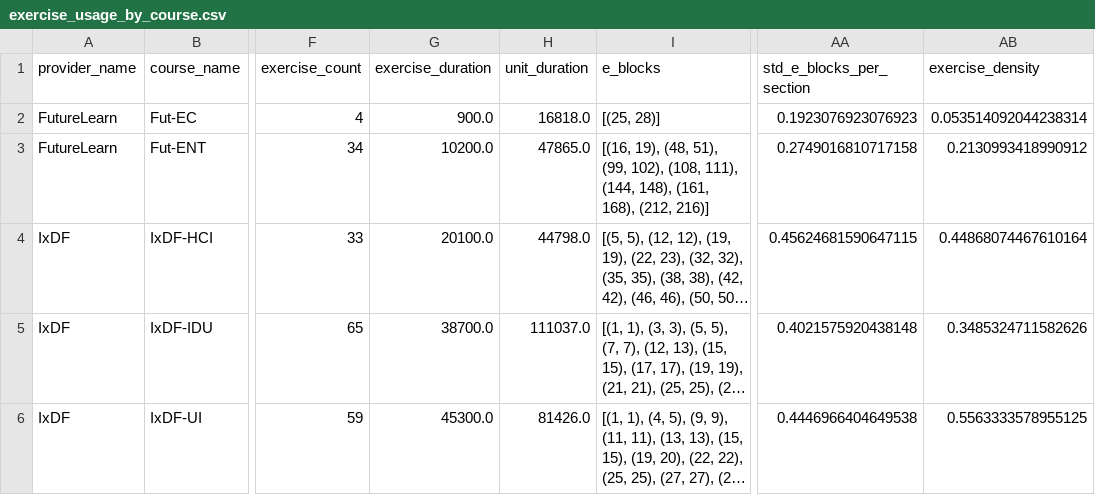
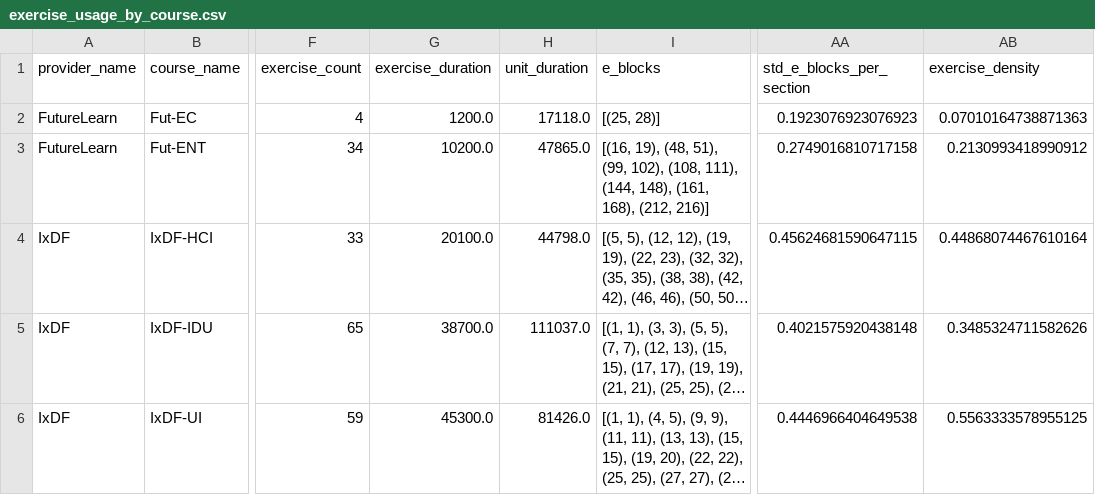
Before and after one commit to rockymine/OnlineCourseAnalysis, a CSV file: data/processed/exercise_usage_by_course.csv, drawn as a sheet; only a part is shown, gaps mark what is left out; long unchanged cells end in …; the diff covers the shown part only; the diff names each change by its address in the sheet, - before the commit and + after, or states it on an @@ line.

```diff
--- a/data/processed/exercise_usage_by_course.csv
+++ b/data/processed/exercise_usage_by_course.csv
-G2 (exercise_duration): 900.0
+G2 (exercise_duration): 1200.0
-H2 (unit_duration): 16818.0
+H2 (unit_duration): 17118.0
-AB2 (exercise_density): 0.053514092044238314
+AB2 (exercise_density): 0.07010164738871363
```
Also changed, not shown: 24 edited cells elsewhere in this file, data/processed/aggregated_by_course_data.csv, data/processed/aggregated_by_unit_data.csv, 57 other files.
